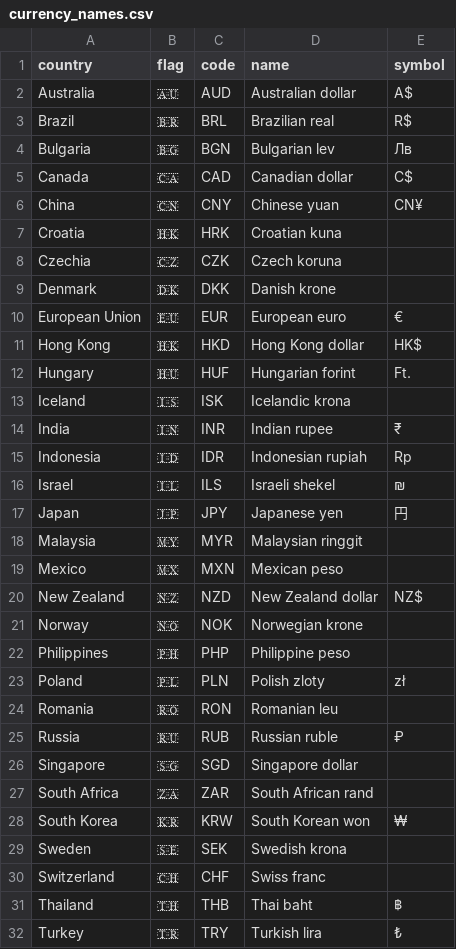
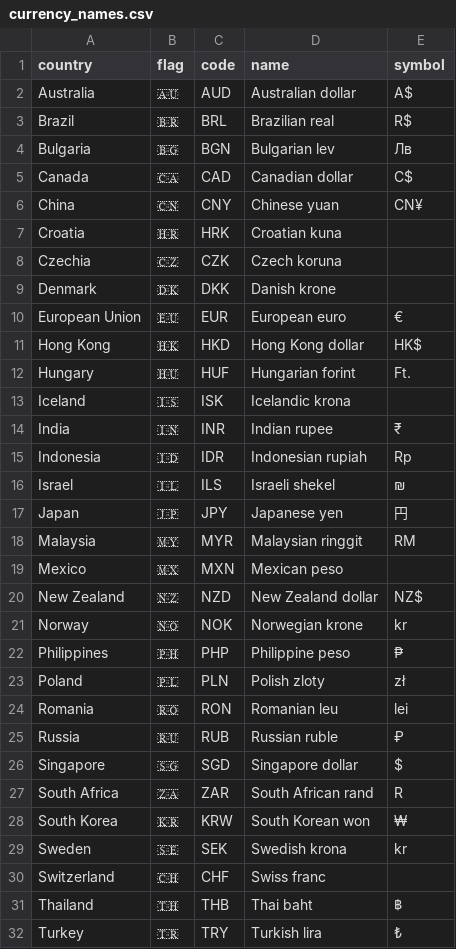
Before and after one commit to pforret/millionaire, a CSV file: database/seeders/currency_names.csv, drawn as a sheet; only a part is shown.

Commit message:
ADD: CurrencyUpdate.php, MOD: CurrencyController.php HomeController.php Currency.php Rate.php Value.php composer.json composer.lock app.php CurrencySeeder.php currency_names.csv show.blade.php app.blade.php millionaire.blade.php web.php

```diff
--- a/database/seeders/currency_names.csv
+++ b/database/seeders/currency_names.csv
@@ -6,3 +6,3 @@ Canada;🇨🇦;CAD;Canadian dollar;C$
 China;🇨🇳;CNY;Chinese yuan;CN¥
-Croatia;🇭🇰;HRK;Croatian kuna
+Croatia;🇭🇷;HRK;Croatian kuna
 Czechia;🇨🇿;CZK;Czech koruna
@@ -17,14 +17,14 @@ Israel;🇮🇱;ILS;Israeli shekel;₪
 Japan;🇯🇵;JPY;Japanese yen;円
-Malaysia;🇲🇾;MYR;Malaysian ringgit
+Malaysia;🇲🇾;MYR;Malaysian ringgit;RM
 Mexico;🇲🇽;MXN;Mexican peso
 New Zealand;🇳🇿;NZD;New Zealand dollar;NZ$
-Norway;🇳🇴;NOK;Norwegian krone
-Philippines;🇵🇭;PHP;Philippine peso
+Norway;🇳🇴;NOK;Norwegian krone;kr
+Philippines;🇵🇭;PHP;Philippine peso;₱
 Poland;🇵🇱;PLN;Polish zloty;zł
-Romania;🇷🇴;RON;Romanian leu
+Romania;🇷🇴;RON;Romanian leu;lei
 Russia;🇷🇺;RUB;Russian ruble;₽
-Singapore;🇸🇬;SGD;Singapore dollar
-South Africa;🇿🇦;ZAR;South African rand
+Singapore;🇸🇬;SGD;Singapore dollar;$
+South Africa;🇿🇦;ZAR;South African rand;R
 South Korea;🇰🇷;KRW;South Korean won;₩
-Sweden;🇸🇪;SEK;Swedish krona
+Sweden;🇸🇪;SEK;Swedish krona;kr
 Switzerland;🇨🇭;CHF;Swiss franc
```
Also changed, not shown: 14 other files.
